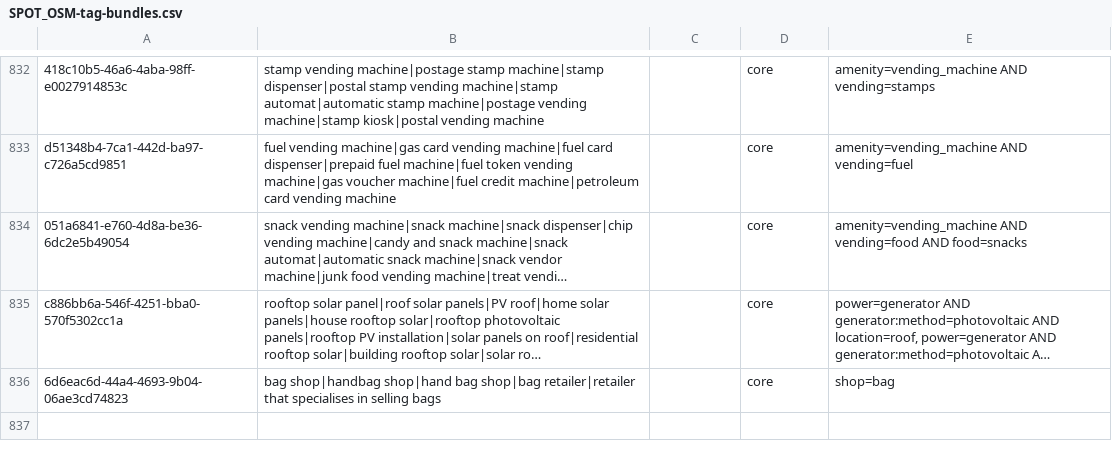
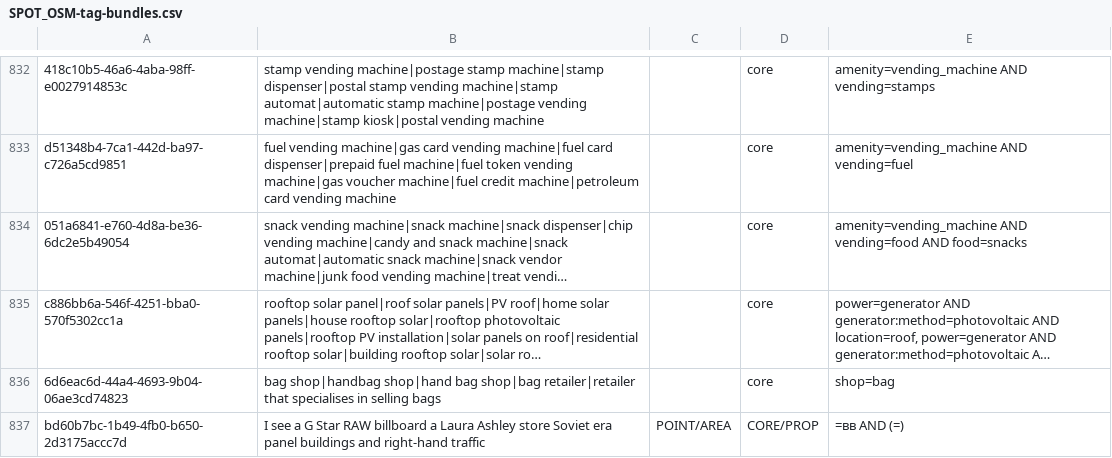
Before and after one commit to dw-innovation/kid2-spot, a CSV file: SPOT_OSM-tag-bundles.csv, drawn as a sheet; only a part is shown, gaps mark what is left out; long unchanged cells end in …; the diff names each change by its address in the sheet, - before the commit and + after, or states it on an @@ line.

Commit message:
Add new OSM tag bundle (bd60b7bc)

```diff
--- a/SPOT_OSM-tag-bundles.csv
+++ b/SPOT_OSM-tag-bundles.csv
+row 837: bd60b7bc-1b49-4fb0-b650-2d3175accc7d | I see a G Star RAW billboard a Laura Ashley store Soviet era panel buildings and right-hand traffic | POINT/AREA | CORE/PROP | =вв AND (=)
```
